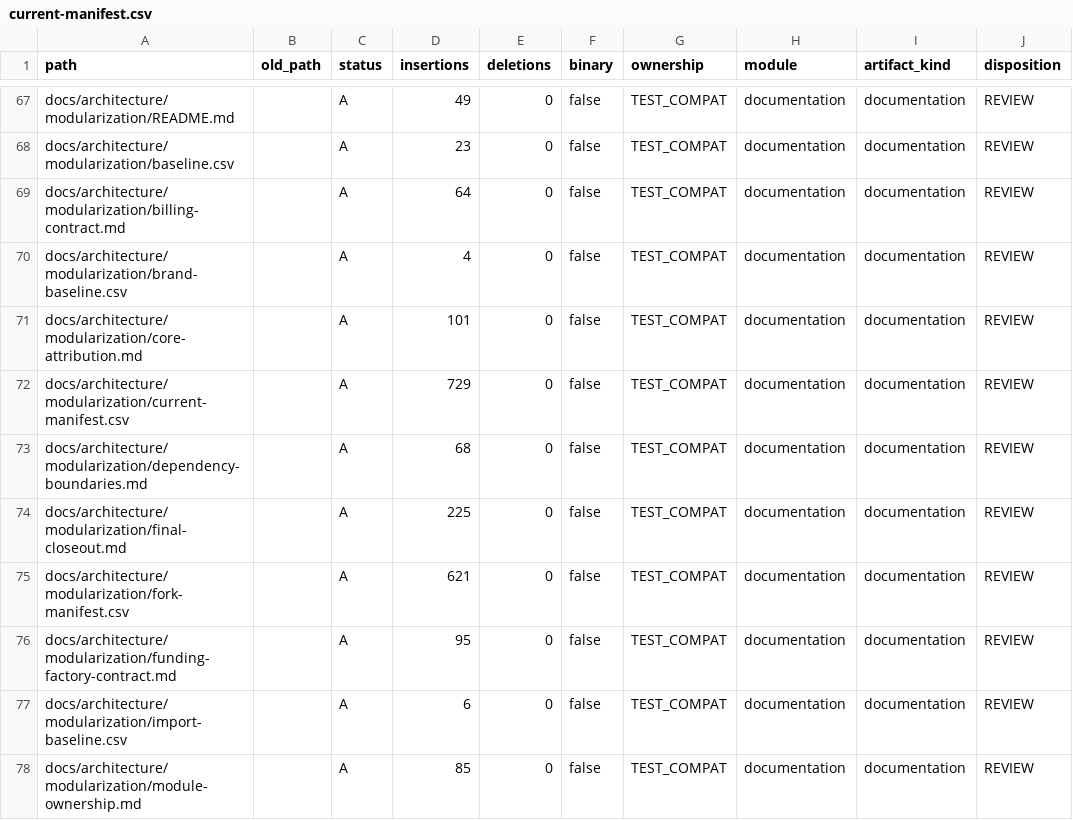
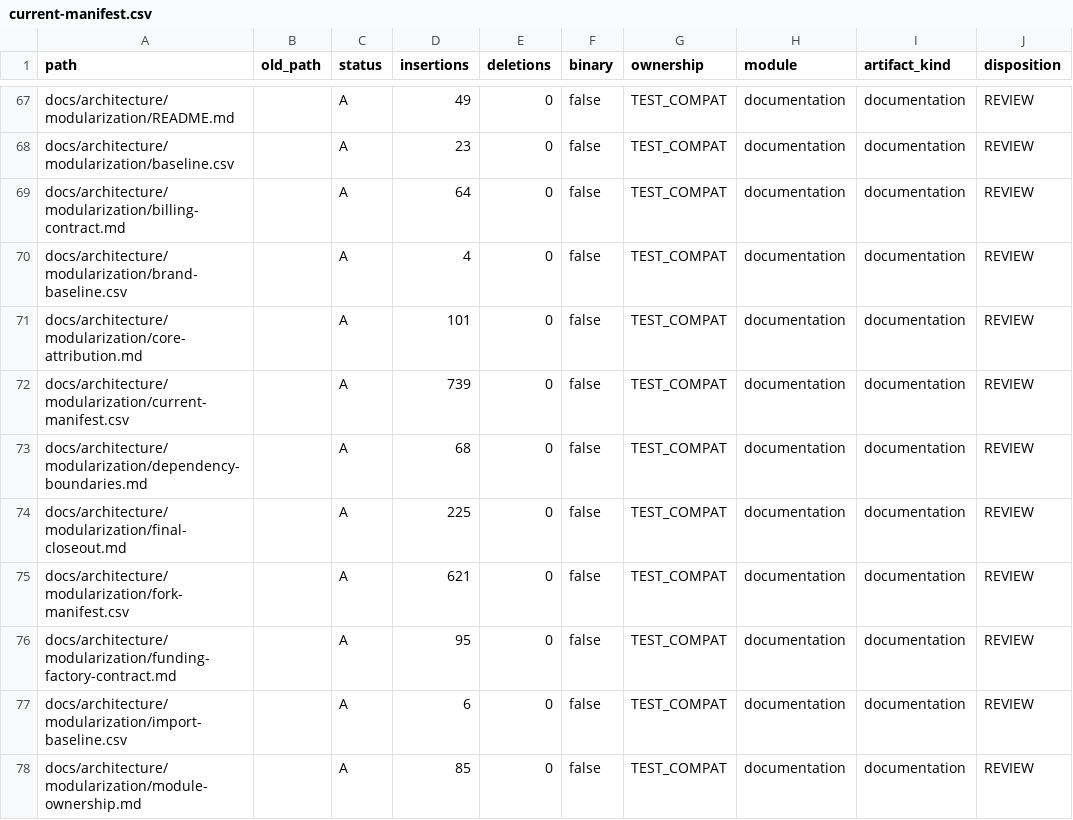
Before and after one commit to 1057300248/wanchuan-new-api, a CSV file: docs/architecture/modularization/current-manifest.csv, drawn as a sheet; only a part is shown, gaps mark what is left out; the diff names each change by its address in the sheet, - before the commit and + after, or states it on an @@ line.

Commit message:
docs: stabilize release preflight manifest

```diff
--- a/docs/architecture/modularization/current-manifest.csv
+++ b/docs/architecture/modularization/current-manifest.csv
-D72 (insertions): 729
+D72 (insertions): 739
```
